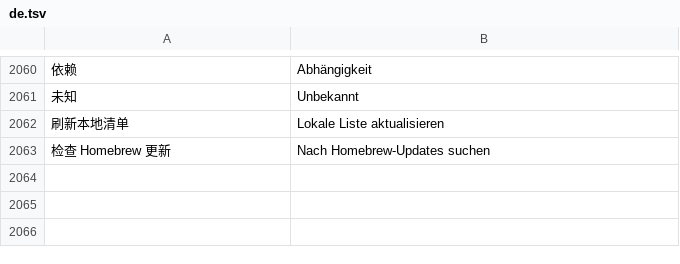
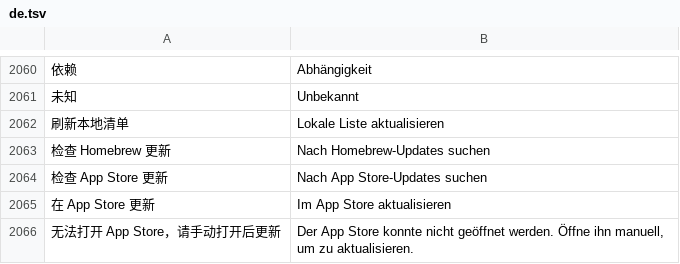
Before and after one commit to ysicing/XStats, a TSV file: Packages/XStatsKit/Sources/Localization/Resources/de.tsv, drawn as a sheet; only a part is shown, gaps mark what is left out; the diff names each change by its address in the sheet, - before the commit and + after, or states it on an @@ line.

```diff
--- a/Packages/XStatsKit/Sources/Localization/Resources/de.tsv
+++ b/Packages/XStatsKit/Sources/Localization/Resources/de.tsv
+row 2064: 检查 App Store 更新 | Nach App Store-Updates suchen
+row 2065: 在 App Store 更新 | Im App Store aktualisieren
+row 2066: 无法打开 App Store，请手动打开后更新 | Der App Store konnte nicht geöffnet werden. Öffne ihn manuell, um zu aktualisieren.
```
Also changed, not shown: Packages/XStatsKit/Sources/Localization/Resources/ar.tsv, Packages/XStatsKit/Sources/Localization/Resources/es.tsv, 18 other files.
